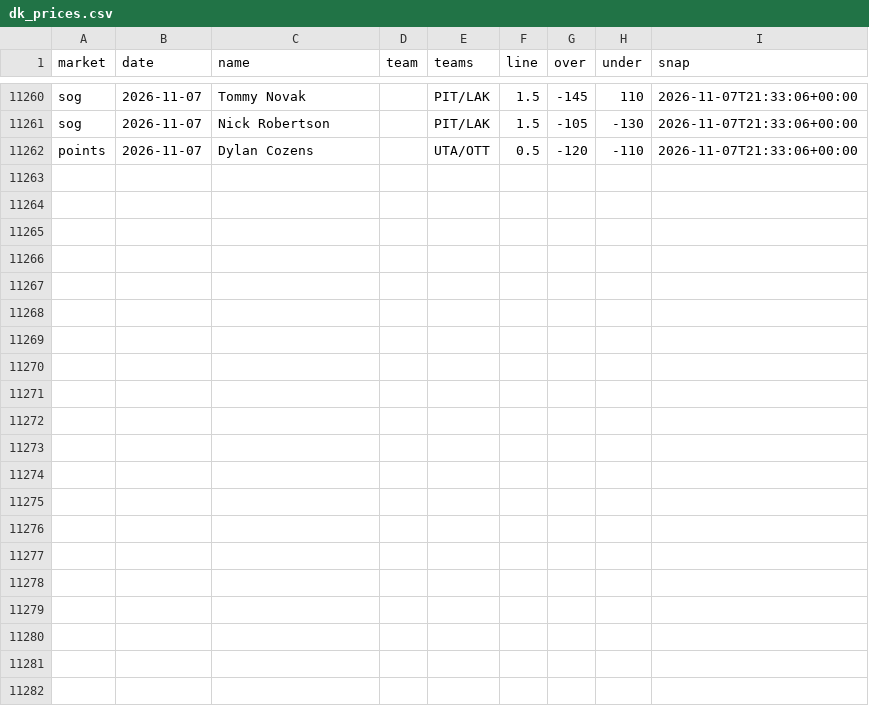
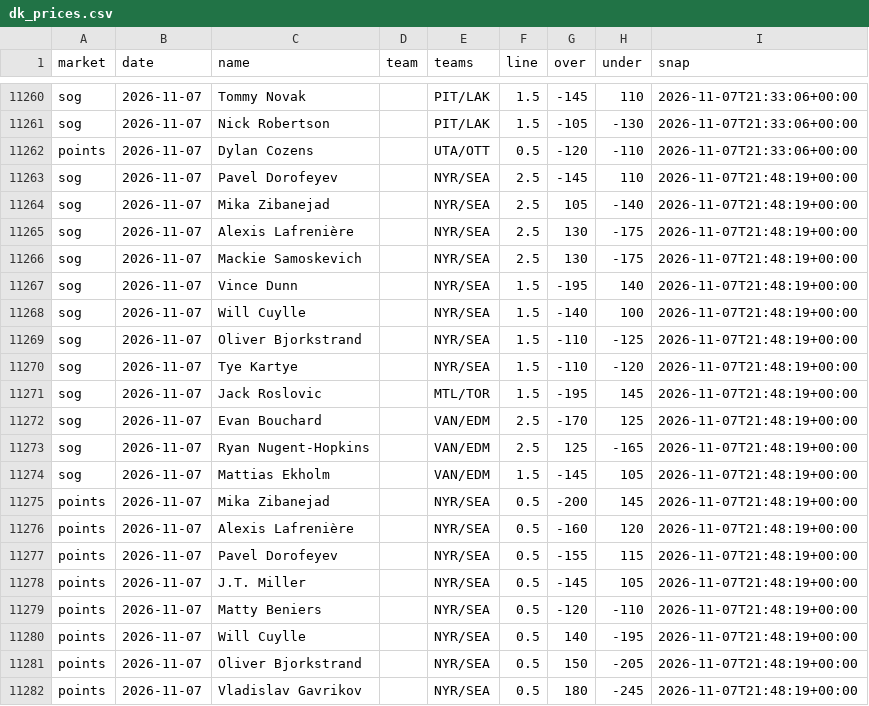
Before and after one commit to quinnrob11-sketch/qrob-nhl-goalie-model, a CSV file: model/data/dk_prices.csv, drawn as a sheet; only a part is shown, gaps mark what is left out; the diff names each change by its address in the sheet, - before the commit and + after, or states it on an @@ line.

```diff
--- a/model/data/dk_prices.csv
+++ b/model/data/dk_prices.csv
+row 11263: sog | 2026-11-07 | Pavel Dorofeyev |  | NYR/SEA | 2.5 | -145 | 110 | 2026-11-07T21:48:19+00:00
+row 11264: sog | 2026-11-07 | Mika Zibanejad |  | NYR/SEA | 2.5 | 105 | -140 | 2026-11-07T21:48:19+00:00
+row 11265: sog | 2026-11-07 | Alexis Lafrenière |  | NYR/SEA | 2.5 | 130 | -175 | 2026-11-07T21:48:19+00:00
+row 11266: sog | 2026-11-07 | Mackie Samoskevich |  | NYR/SEA | 2.5 | 130 | -175 | 2026-11-07T21:48:19+00:00
+row 11267: sog | 2026-11-07 | Vince Dunn |  | NYR/SEA | 1.5 | -195 | 140 | 2026-11-07T21:48:19+00:00
+row 11268: sog | 2026-11-07 | Will Cuylle |  | NYR/SEA | 1.5 | -140 | 100 | 2026-11-07T21:48:19+00:00
+row 11269: sog | 2026-11-07 | Oliver Bjorkstrand |  | NYR/SEA | 1.5 | -110 | -125 | 2026-11-07T21:48:19+00:00
+row 11270: sog | 2026-11-07 | Tye Kartye |  | NYR/SEA | 1.5 | -110 | -120 | 2026-11-07T21:48:19+00:00
+row 11271: sog | 2026-11-07 | Jack Roslovic |  | MTL/TOR | 1.5 | -195 | 145 | 2026-11-07T21:48:19+00:00
+row 11272: sog | 2026-11-07 | Evan Bouchard |  | VAN/EDM | 2.5 | -170 | 125 | 2026-11-07T21:48:19+00:00
+row 11273: sog | 2026-11-07 | Ryan Nugent-Hopkins |  | VAN/EDM | 2.5 | 125 | -165 | 2026-11-07T21:48:19+00:00
+row 11274: sog | 2026-11-07 | Mattias Ekholm |  | VAN/EDM | 1.5 | -145 | 105 | 2026-11-07T21:48:19+00:00
+row 11275: points | 2026-11-07 | Mika Zibanejad |  | NYR/SEA | 0.5 | -200 | 145 | 2026-11-07T21:48:19+00:00
+row 11276: points | 2026-11-07 | Alexis Lafrenière |  | NYR/SEA | 0.5 | -160 | 120 | 2026-11-07T21:48:19+00:00
+row 11277: points | 2026-11-07 | Pavel Dorofeyev |  | NYR/SEA | 0.5 | -155 | 115 | 2026-11-07T21:48:19+00:00
+row 11278: points | 2026-11-07 | J.T. Miller |  | NYR/SEA | 0.5 | -145 | 105 | 2026-11-07T21:48:19+00:00
+row 11279: points | 2026-11-07 | Matty Beniers |  | NYR/SEA | 0.5 | -120 | -110 | 2026-11-07T21:48:19+00:00
+row 11280: points | 2026-11-07 | Will Cuylle |  | NYR/SEA | 0.5 | 140 | -195 | 2026-11-07T21:48:19+00:00
+row 11281: points | 2026-11-07 | Oliver Bjorkstrand |  | NYR/SEA | 0.5 | 150 | -205 | 2026-11-07T21:48:19+00:00
+row 11282: points | 2026-11-07 | Vladislav Gavrikov |  | NYR/SEA | 0.5 | 180 | -245 | 2026-11-07T21:48:19+00:00
```
Also changed, not shown: model/data/legs.csv, 10 other files.
